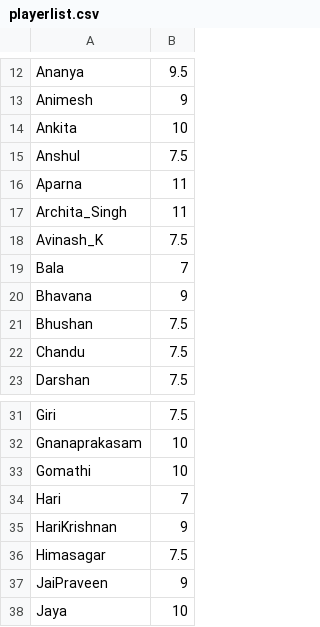
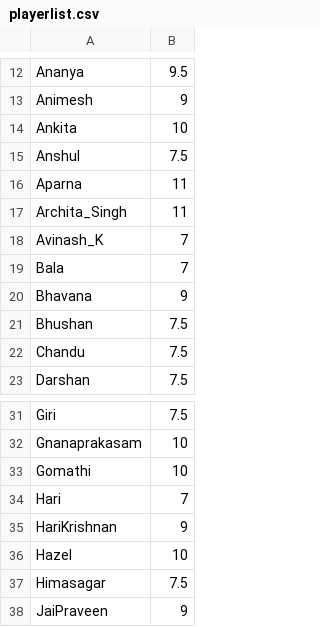
Before and after one commit to jayachandrangs/CityWestBadmintionClub, a CSV file: docs/playerlist.csv, drawn as a sheet; only a part is shown, gaps mark what is left out; the shorter side is filled out with more unchanged rows.

Commit message:
06012024.csv

```diff
--- a/docs/playerlist.csv
+++ b/docs/playerlist.csv
@@ -17,3 +17,3 @@ Aparna,11
 Archita_Singh,11
-Avinash_K,7.5
+Avinash_K,7
 Bala,7
@@ -35,2 +35,3 @@ Hari,7
 HariKrishnan,9
+Hazel,10
 Himasagar,7.5
```
